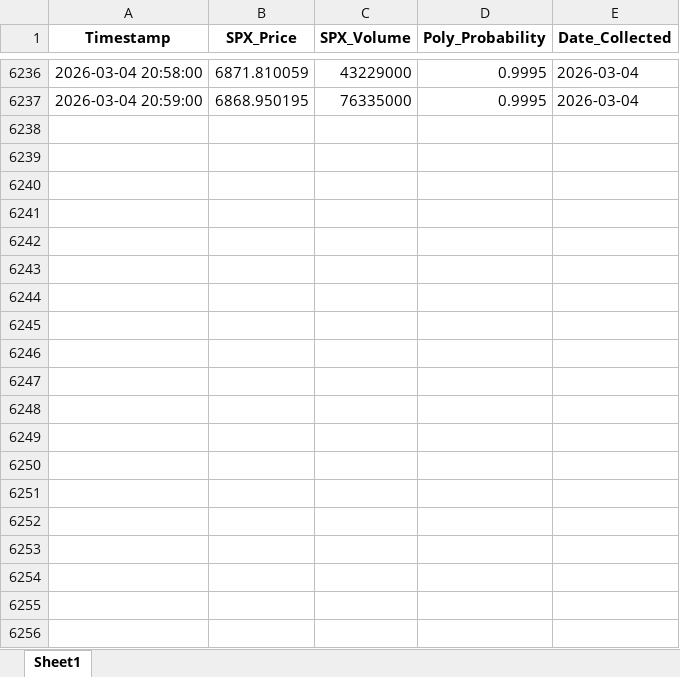
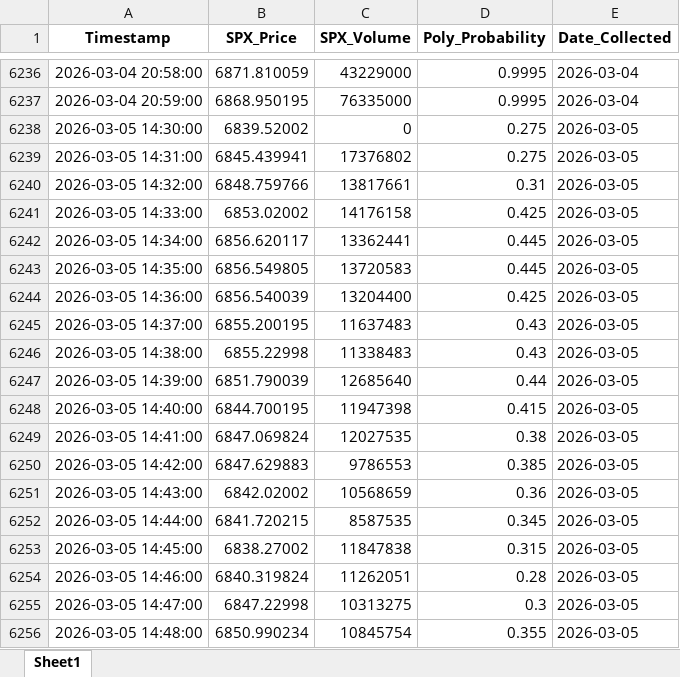
Before and after one commit to connorbuttonweb/connorbutton, an Excel workbook: assets/PredictionMarkets/Prediction_Market_Master.xlsx, sheet Sheet1, drawn as a sheet; only a part is shown, gaps mark what is left out; values as stored, in another font and other column widths than the file's, no borders; the diff covers the shown part only; the diff names each change by its address in the sheet, - before the commit and + after, or states it on an @@ line.

```diff
--- a/assets/PredictionMarkets/Prediction_Market_Master.xlsx (sheet Sheet1)
+++ b/assets/PredictionMarkets/Prediction_Market_Master.xlsx (sheet Sheet1)
+row 6238: 2026-03-05 14:30:00 | 6839.52002 | 0 | 0.275 | 2026-03-05
+row 6239: 2026-03-05 14:31:00 | 6845.439941 | 17376802 | 0.275 | 2026-03-05
+row 6240: 2026-03-05 14:32:00 | 6848.759766 | 13817661 | 0.31 | 2026-03-05
+row 6241: 2026-03-05 14:33:00 | 6853.02002 | 14176158 | 0.425 | 2026-03-05
+row 6242: 2026-03-05 14:34:00 | 6856.620117 | 13362441 | 0.445 | 2026-03-05
+row 6243: 2026-03-05 14:35:00 | 6856.549805 | 13720583 | 0.445 | 2026-03-05
+row 6244: 2026-03-05 14:36:00 | 6856.540039 | 13204400 | 0.425 | 2026-03-05
+row 6245: 2026-03-05 14:37:00 | 6855.200195 | 11637483 | 0.43 | 2026-03-05
+row 6246: 2026-03-05 14:38:00 | 6855.22998 | 11338483 | 0.43 | 2026-03-05
+row 6247: 2026-03-05 14:39:00 | 6851.790039 | 12685640 | 0.44 | 2026-03-05
+row 6248: 2026-03-05 14:40:00 | 6844.700195 | 11947398 | 0.415 | 2026-03-05
+row 6249: 2026-03-05 14:41:00 | 6847.069824 | 12027535 | 0.38 | 2026-03-05
+row 6250: 2026-03-05 14:42:00 | 6847.629883 | 9786553 | 0.385 | 2026-03-05
+row 6251: 2026-03-05 14:43:00 | 6842.02002 | 10568659 | 0.36 | 2026-03-05
+row 6252: 2026-03-05 14:44:00 | 6841.720215 | 8587535 | 0.345 | 2026-03-05
+row 6253: 2026-03-05 14:45:00 | 6838.27002 | 11847838 | 0.315 | 2026-03-05
+row 6254: 2026-03-05 14:46:00 | 6840.319824 | 11262051 | 0.28 | 2026-03-05
+row 6255: 2026-03-05 14:47:00 | 6847.22998 | 10313275 | 0.3 | 2026-03-05
+row 6256: 2026-03-05 14:48:00 | 6850.990234 | 10845754 | 0.355 | 2026-03-05
```
Also changed, not shown: 371 added rows elsewhere in this sheet.
